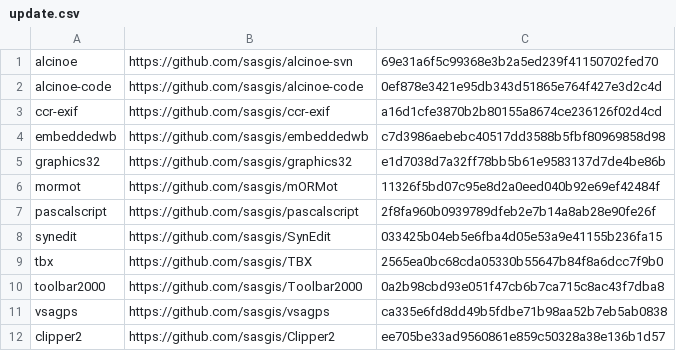
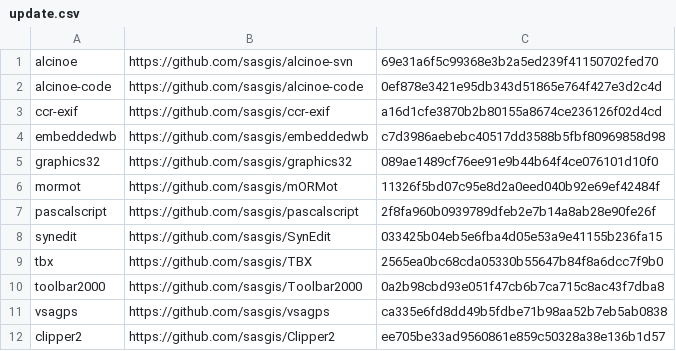
Before and after one commit to sasgis/sas.requires, a CSV file: update.csv, drawn as a sheet.

```diff
--- a/update.csv
+++ b/update.csv
@@ -4,3 +4,3 @@ ccr-exif,https://github.com/sasgis/ccr-exif,a16d1cfe3870b2b80155a8674ce236126f02
 embeddedwb,https://github.com/sasgis/embeddedwb,c7d3986aebebc40517dd3588b5fbf80969858d98
-graphics32,https://github.com/sasgis/graphics32,e1d7038d7a32ff78bb5b61e9583137d7de4be86b
+graphics32,https://github.com/sasgis/graphics32,089ae1489cf76ee91e9b44b64f4ce076101d10f0
 mormot,https://github.com/sasgis/mORMot,11326f5bd07c95e8d2a0eed040b92e69ef42484f
```
Also changed, not shown: 48 other files.
